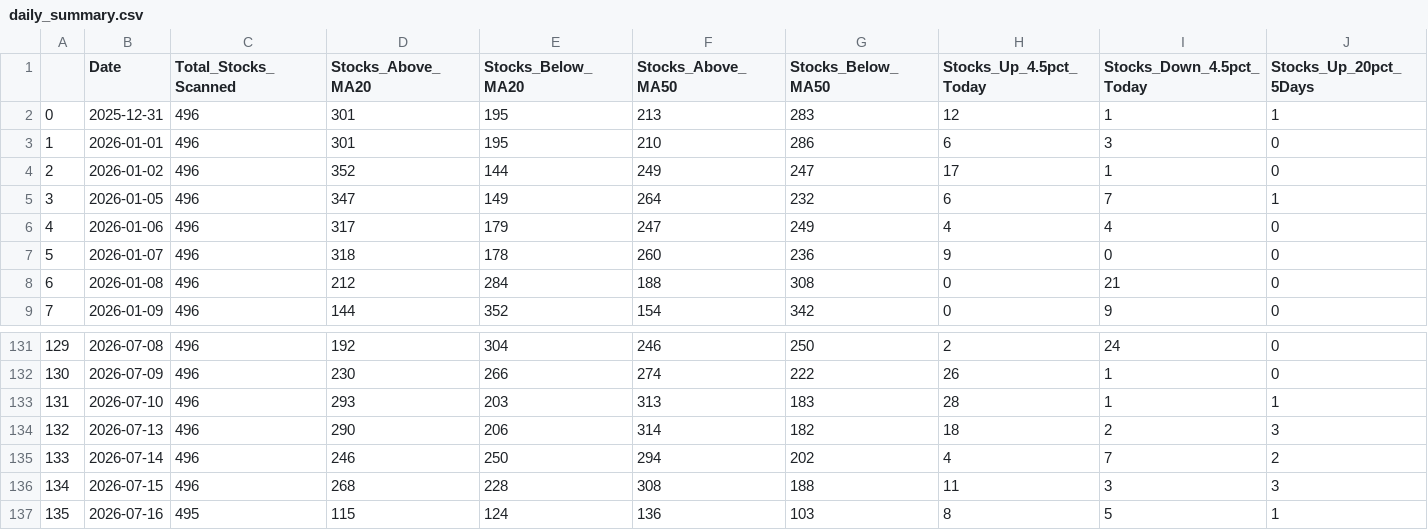
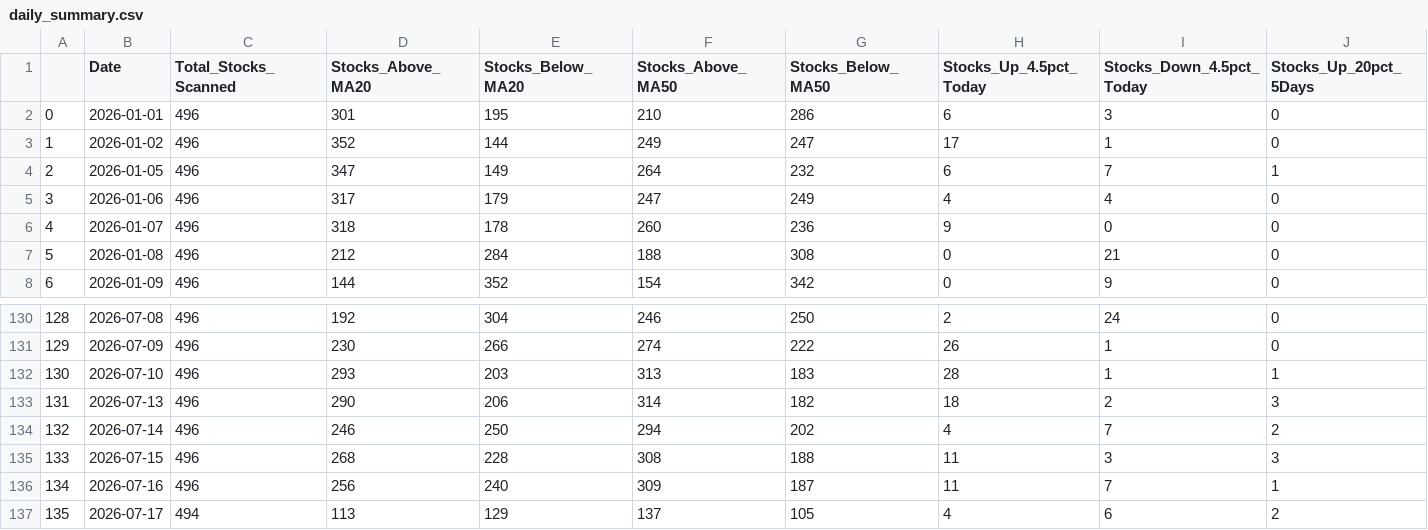
Before and after one commit to upendra-18/Multi-Regime-Market-State-Detection---Adaptive-Capital-Allocation-System, a CSV file: data/daily_summary.csv, drawn as a sheet; only a part is shown, gaps mark what is left out; removed rows and columns are numbered as before the commit, all else as after; rows hold the shown columns only; the diff names each change by its address in the sheet, - before the commit and + after, or states it on an @@ line.

```diff
--- a/data/daily_summary.csv
+++ b/data/daily_summary.csv
-row 2: 0 | 2025-12-31 | 496 | 301 | 195 | 213 | 283 | 12 | 1 | 1
@@ column A renumbered between rows 2 and 136 @@
-C136 (Total_Stocks_Scanned): 495
+C136 (Total_Stocks_Scanned): 496
-D136 (Stocks_Above_MA20): 115
+D136 (Stocks_Above_MA20): 256
-E136 (Stocks_Below_MA20): 124
+E136 (Stocks_Below_MA20): 240
-F136 (Stocks_Above_MA50): 136
+F136 (Stocks_Above_MA50): 309
-G136 (Stocks_Below_MA50): 103
+G136 (Stocks_Below_MA50): 187
-H136 (Stocks_Up_4.5pct_Today): 8
+H136 (Stocks_Up_4.5pct_Today): 11
-I136 (Stocks_Down_4.5pct_Today): 5
+I136 (Stocks_Down_4.5pct_Today): 7
+row 137: 135 | 2026-07-17 | 494 | 113 | 129 | 137 | 105 | 4 | 6 | 2
```
Also changed, not shown: data/features.csv, 1 other file.
